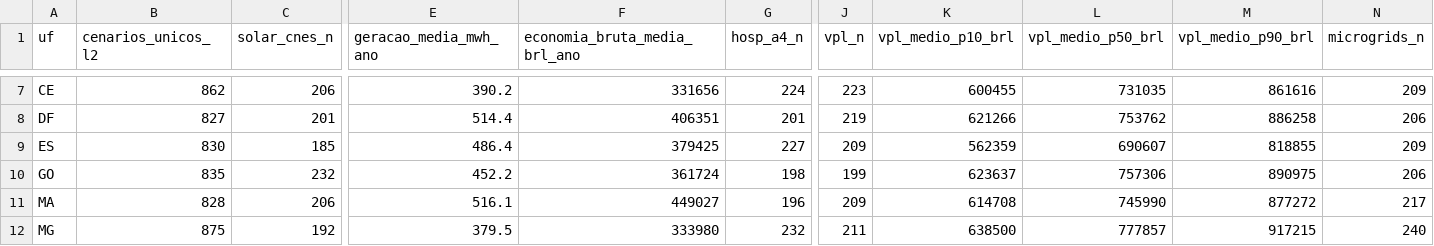
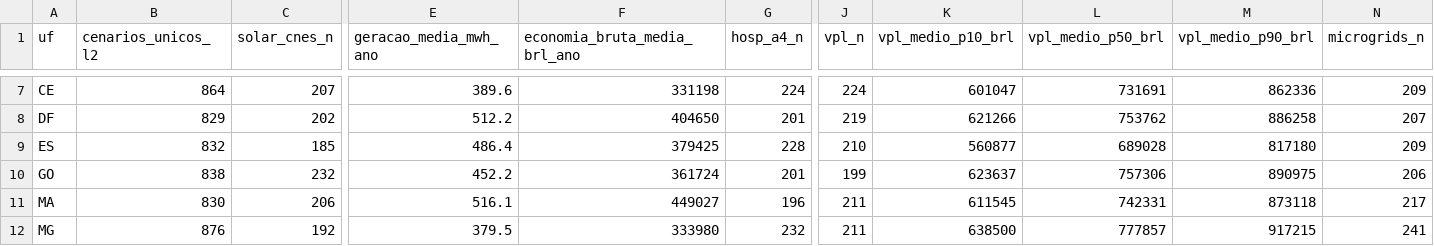
Before and after one commit to aristondalago-max/kpa-humanity-open-science, a CSV file: PKG-B-ENERGIA-SAUDE-v1.0.0/MATRIZ_PRONTA_27_UFS_ZERO_RECALCULO.csv, drawn as a sheet; only a part is shown, gaps mark what is left out; the diff covers the shown part only; the diff names each change by its address in the sheet, - before the commit and + after, or states it on an @@ line.

```diff
--- a/PKG-B-ENERGIA-SAUDE-v1.0.0/MATRIZ_PRONTA_27_UFS_ZERO_RECALCULO.csv
+++ b/PKG-B-ENERGIA-SAUDE-v1.0.0/MATRIZ_PRONTA_27_UFS_ZERO_RECALCULO.csv
-B7 (cenarios_unicos_l2): 862
+B7 (cenarios_unicos_l2): 864
-C7 (solar_cnes_n): 206
+C7 (solar_cnes_n): 207
-E7 (geracao_media_mwh_ano): 390.2
+E7 (geracao_media_mwh_ano): 389.6
-F7 (economia_bruta_media_brl_ano): 331656
+F7 (economia_bruta_media_brl_ano): 331198
-J7 (vpl_n): 223
+J7 (vpl_n): 224
-K7 (vpl_medio_p10_brl): 600455
+K7 (vpl_medio_p10_brl): 601047
-L7 (vpl_medio_p50_brl): 731035
+L7 (vpl_medio_p50_brl): 731691
-M7 (vpl_medio_p90_brl): 861616
+M7 (vpl_medio_p90_brl): 862336
-B8 (cenarios_unicos_l2): 827
+B8 (cenarios_unicos_l2): 829
-C8 (solar_cnes_n): 201
+C8 (solar_cnes_n): 202
-E8 (geracao_media_mwh_ano): 514.4
+E8 (geracao_media_mwh_ano): 512.2
-F8 (economia_bruta_media_brl_ano): 406351
+F8 (economia_bruta_media_brl_ano): 404650
-N8 (microgrids_n): 206
+N8 (microgrids_n): 207
-B9 (cenarios_unicos_l2): 830
+B9 (cenarios_unicos_l2): 832
-G9 (hosp_a4_n): 227
+G9 (hosp_a4_n): 228
-J9 (vpl_n): 209
+J9 (vpl_n): 210
-K9 (vpl_medio_p10_brl): 562359
+K9 (vpl_medio_p10_brl): 560877
-L9 (vpl_medio_p50_brl): 690607
+L9 (vpl_medio_p50_brl): 689028
-M9 (vpl_medio_p90_brl): 818855
+M9 (vpl_medio_p90_brl): 817180
-B10 (cenarios_unicos_l2): 835
+B10 (cenarios_unicos_l2): 838
-G10 (hosp_a4_n): 198
+G10 (hosp_a4_n): 201
-B11 (cenarios_unicos_l2): 828
+B11 (cenarios_unicos_l2): 830
-J11 (vpl_n): 209
+J11 (vpl_n): 211
-K11 (vpl_medio_p10_brl): 614708
+K11 (vpl_medio_p10_brl): 611545
-L11 (vpl_medio_p50_brl): 745990
+L11 (vpl_medio_p50_brl): 742331
-M11 (vpl_medio_p90_brl): 877272
+M11 (vpl_medio_p90_brl): 873118
-B12 (cenarios_unicos_l2): 875
+B12 (cenarios_unicos_l2): 876
-N12 (microgrids_n): 240
+N12 (microgrids_n): 241
```
Also changed, not shown: 123 edited cells elsewhere in this file, 20 other files.
